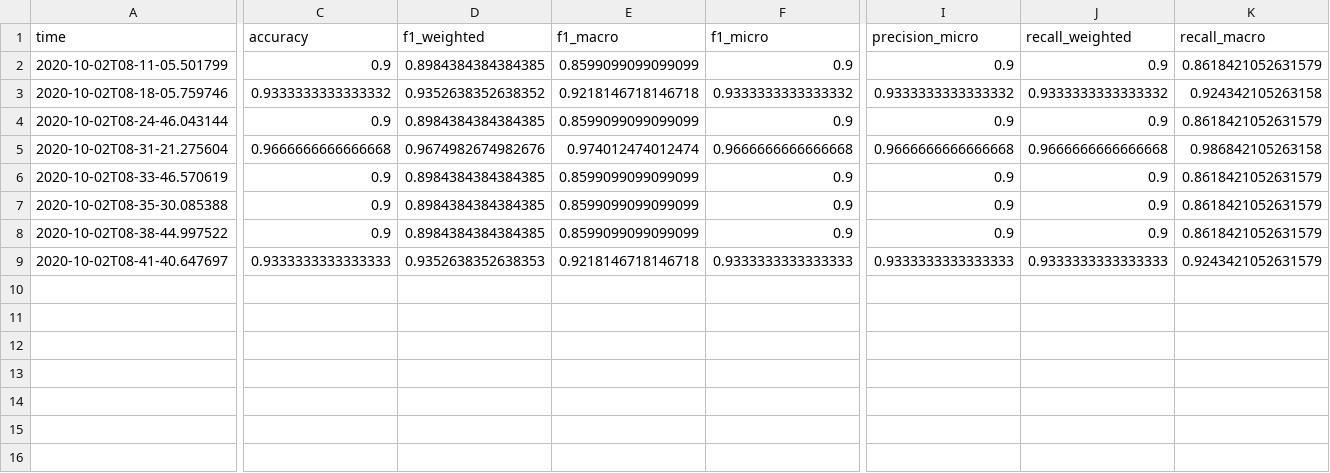
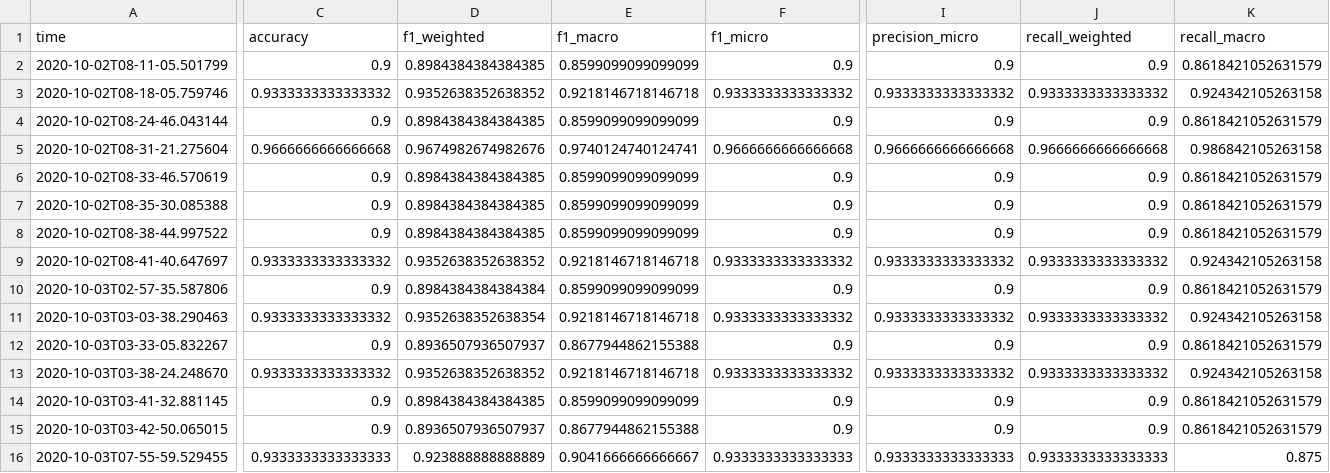
Before and after one commit to niklasamslgruber/textKGCN, a CSV file: _data/results_log/r8_small_eval_log.csv, drawn as a sheet; only a part is shown, gaps mark what is left out; rows hold the shown columns only; the diff covers the shown part only; the diff names each change by its address in the sheet, - before the commit and + after, or states it on an @@ line.

```diff
--- a/_data/results_log/r8_small_eval_log.csv
+++ b/_data/results_log/r8_small_eval_log.csv
-E5 (f1_macro): 0.974012474012474
+E5 (f1_macro): 0.9740124740124741
-C9 (accuracy): 0.9333333333333333
+C9 (accuracy): 0.9333333333333332
-D9 (f1_weighted): 0.9352638352638353
+D9 (f1_weighted): 0.9352638352638352
-F9 (f1_micro): 0.9333333333333333
+F9 (f1_micro): 0.9333333333333332
-I9 (precision_micro): 0.9333333333333333
+I9 (precision_micro): 0.9333333333333332
-J9 (recall_weighted): 0.9333333333333333
+J9 (recall_weighted): 0.9333333333333332
-K9 (recall_macro): 0.9243421052631579
+K9 (recall_macro): 0.924342105263158
+row 10: 2020-10-03T02-57-35.587806 | 0.9 | 0.8984384384384384 | 0.8599099099099099 | 0.9 | 0.9 | 0.9 | 0.8618421052631579
+row 11: 2020-10-03T03-03-38.290463 | 0.9333333333333332 | 0.9352638352638354 | 0.9218146718146718 | 0.9333333333333332 | 0.9333333333333332 | 0.9333333333333332 | 0.924342105263158
+row 12: 2020-10-03T03-33-05.832267 | 0.9 | 0.8936507936507937 | 0.8677944862155388 | 0.9 | 0.9 | 0.9 | 0.8618421052631579
+row 13: 2020-10-03T03-38-24.248670 | 0.9333333333333332 | 0.9352638352638352 | 0.9218146718146718 | 0.9333333333333332 | 0.9333333333333332 | 0.9333333333333332 | 0.924342105263158
+row 14: 2020-10-03T03-41-32.881145 | 0.9 | 0.8984384384384385 | 0.8599099099099099 | 0.9 | 0.9 | 0.9 | 0.8618421052631579
+row 15: 2020-10-03T03-42-50.065015 | 0.9 | 0.8936507936507937 | 0.8677944862155388 | 0.9 | 0.9 | 0.9 | 0.8618421052631579
+row 16: 2020-10-03T07-55-59.529455 | 0.9333333333333333 | 0.923888888888889 | 0.9041666666666667 | 0.9333333333333333 | 0.9333333333333333 | 0.9333333333333333 | 0.875
```
Also changed, not shown: 1 edited cell elsewhere in this file, 3 other files.
